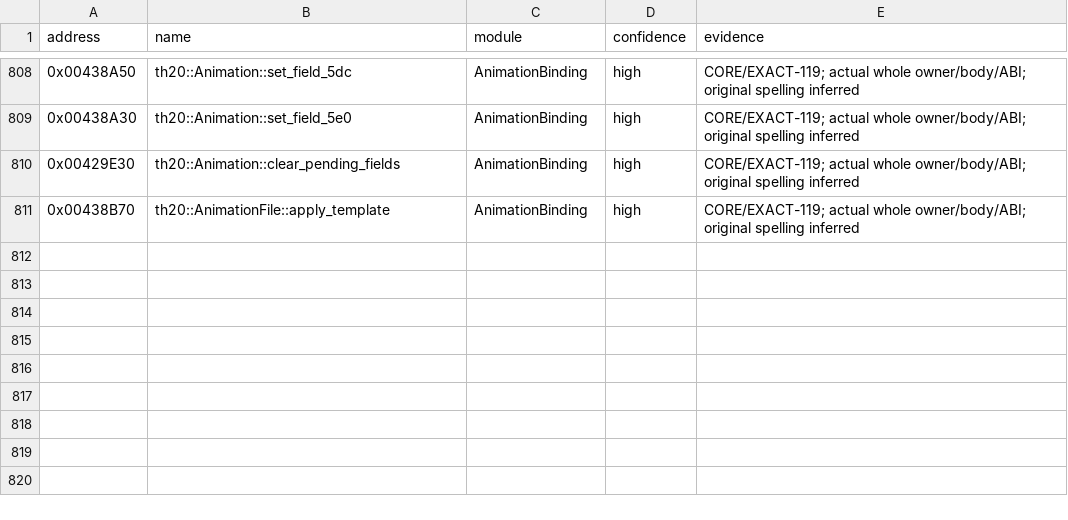
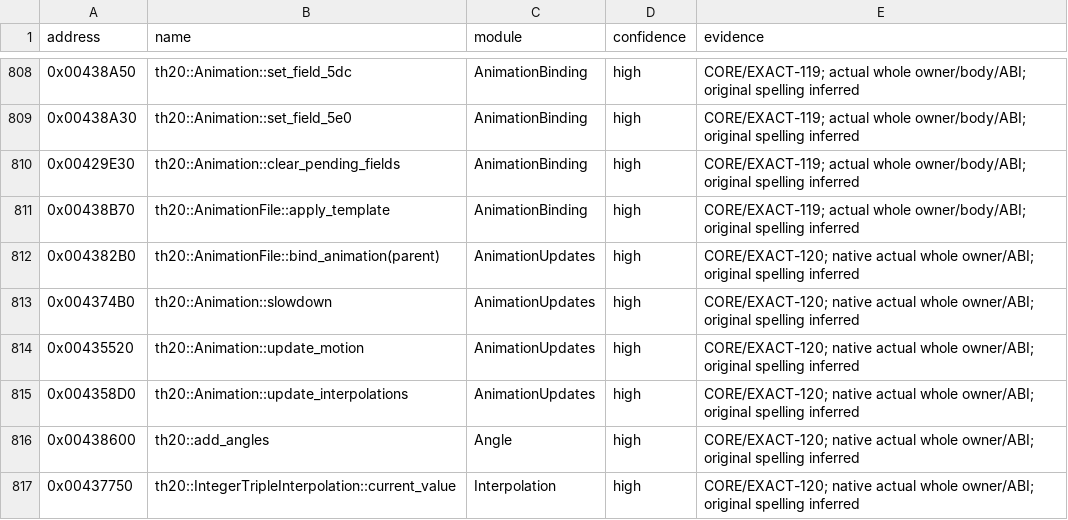
Before and after one commit to N0zoM1z0/th20, a CSV file: config/known-symbols.csv, drawn as a sheet; only a part is shown, gaps mark what is left out; the diff names each change by its address in the sheet, - before the commit and + after, or states it on an @@ line.

```diff
--- a/config/known-symbols.csv
+++ b/config/known-symbols.csv
+row 812: 0x004382B0 | th20::AnimationFile::bind_animation(parent) | AnimationUpdates | high | CORE/EXACT-120; native actual whole owner/ABI; original spelling inferred
+row 813: 0x004374B0 | th20::Animation::slowdown | AnimationUpdates | high | CORE/EXACT-120; native actual whole owner/ABI; original spelling inferred
+row 814: 0x00435520 | th20::Animation::update_motion | AnimationUpdates | high | CORE/EXACT-120; native actual whole owner/ABI; original spelling inferred
+row 815: 0x004358D0 | th20::Animation::update_interpolations | AnimationUpdates | high | CORE/EXACT-120; native actual whole owner/ABI; original spelling inferred
+row 816: 0x00438600 | th20::add_angles | Angle | high | CORE/EXACT-120; native actual whole owner/ABI; original spelling inferred
+row 817: 0x00437750 | th20::IntegerTripleInterpolation::current_value | Interpolation | high | CORE/EXACT-120; native actual whole owner/ABI; original spelling inferred
```
Also changed, not shown: config/function-origins.csv, config/implemented.csv, 21 other files.
